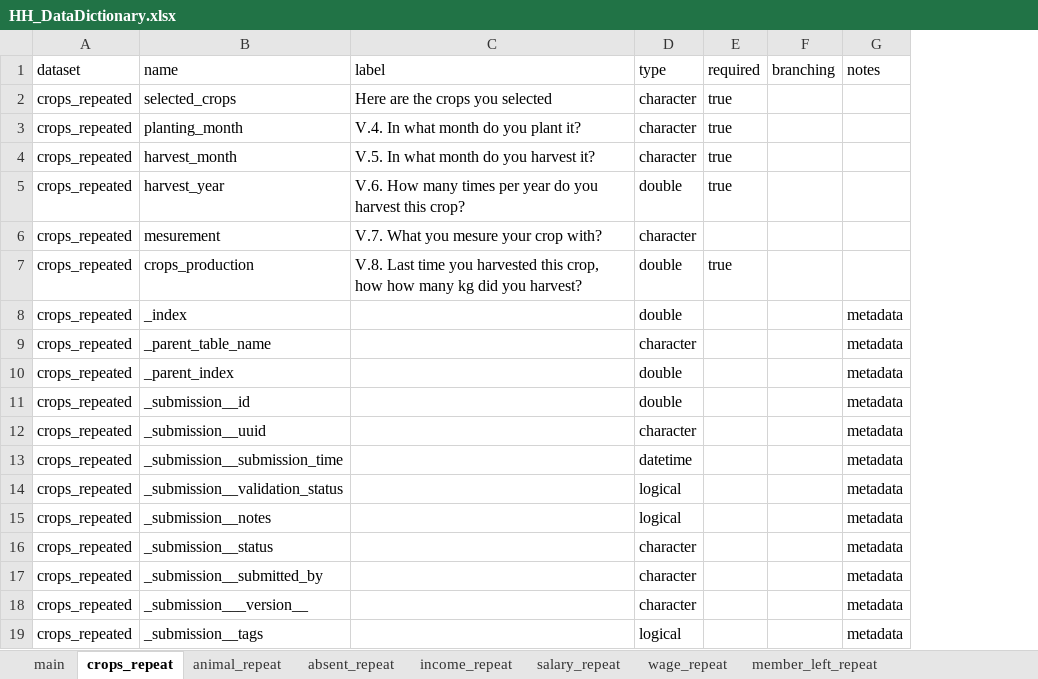
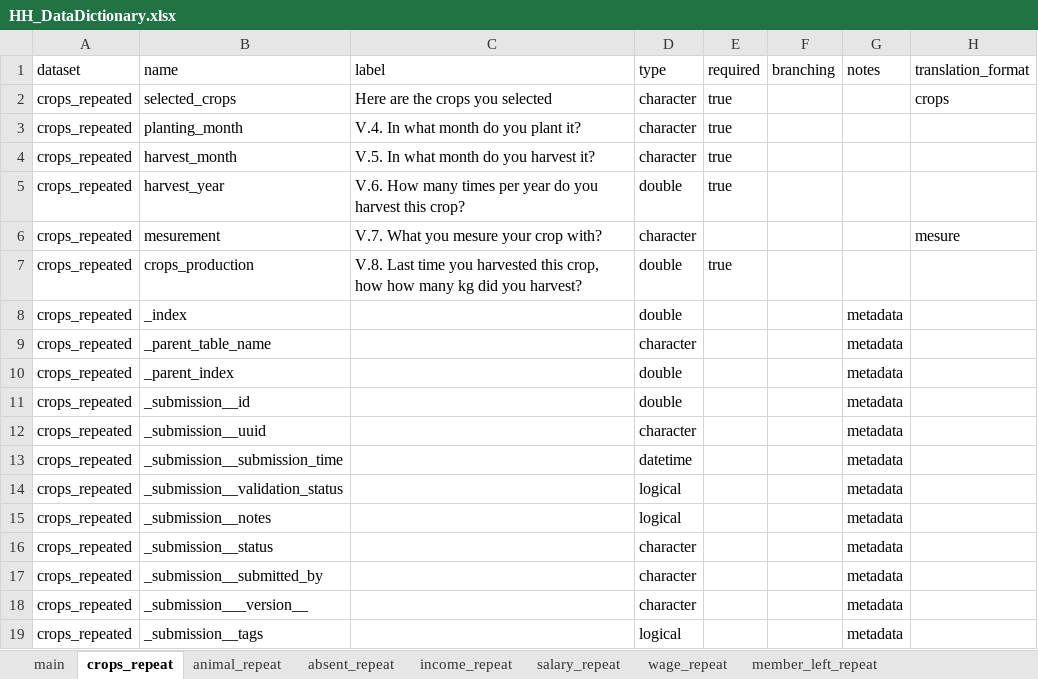
Before and after one commit to cg0lden/SW-Madagascar, an Excel workbook: Data Dictionary/HH_DataDictionary.xlsx, sheet crops_repeat, drawn as a sheet; values as stored, in another font and other column widths than the file's, no borders; the diff names each change by its address in the sheet, - before the commit and + after, or states it on an @@ line.

Commit message:
Fixing some variable translations

```diff
--- a/Data Dictionary/HH_DataDictionary.xlsx (sheet crops_repeat)
+++ b/Data Dictionary/HH_DataDictionary.xlsx (sheet crops_repeat)
+column H (translation_format), rows 2-6: crops |  |  |  | mesure
```
Also changed, not shown: sheet income_repeat, sheet salary_repeat, sheet wage_repeat, sheet member_new_repeat, sheet main, sheet animal_repeat, 2 more sheets, 14 other files.
